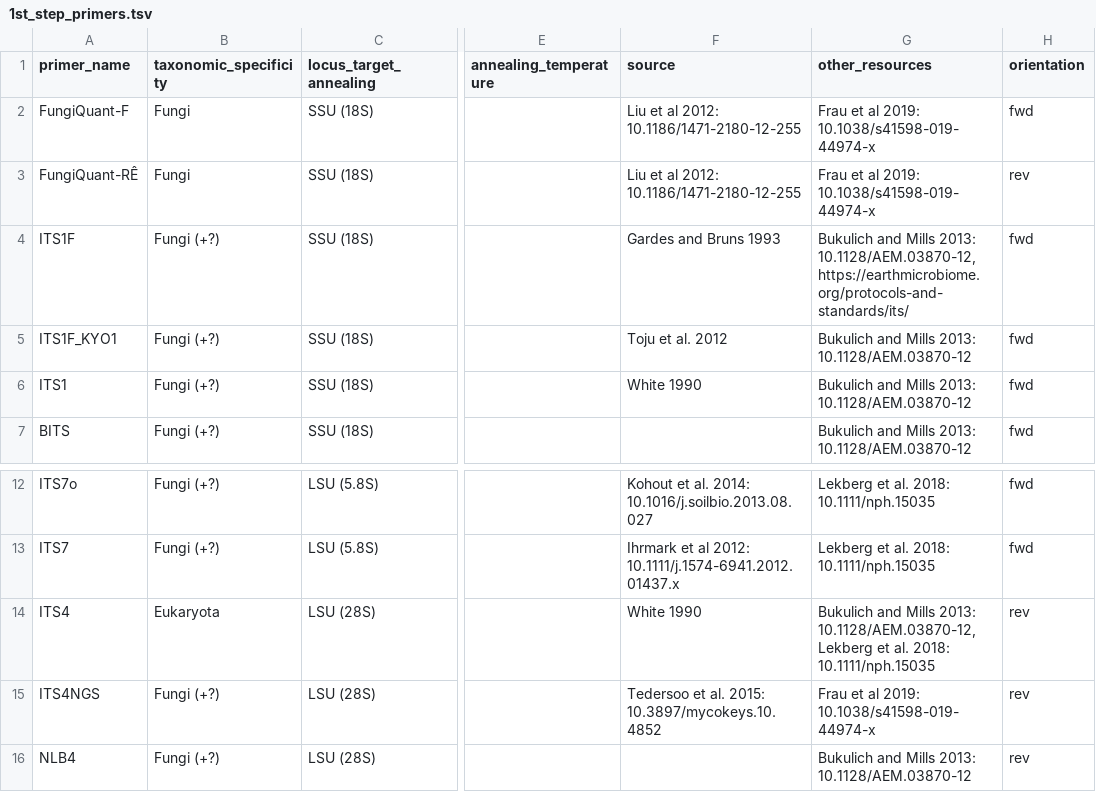
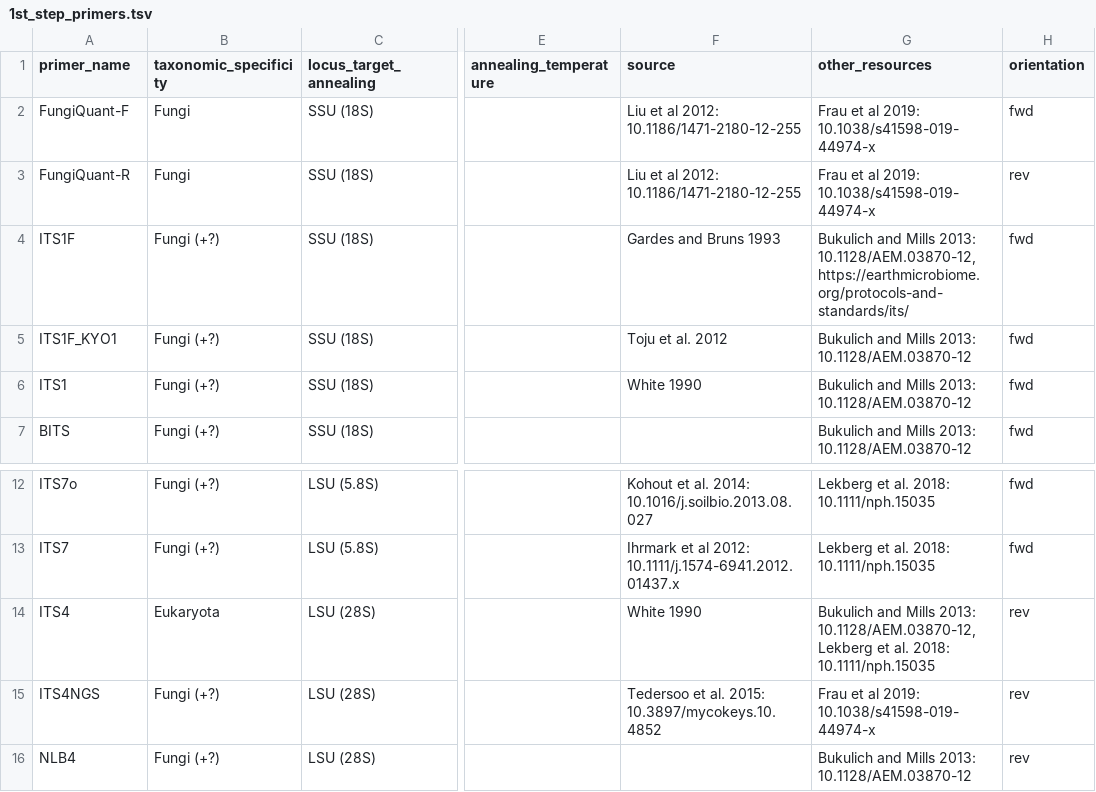
Before and after one commit to McMinds-Lab/analysis_templates, a TSV file: wetlab_protocols/amplicon_SOPs/primer_designs/1st_step_primers.tsv, drawn as a sheet; only a part is shown, gaps mark what is left out; the diff names each change by its address in the sheet, - before the commit and + after, or states it on an @@ line.

Commit message:
format 1st_step_primers.tsv

```diff
--- a/wetlab_protocols/amplicon_SOPs/primer_designs/1st_step_primers.tsv
+++ b/wetlab_protocols/amplicon_SOPs/primer_designs/1st_step_primers.tsv
-A3 (primer_name): FungiQuant-RÊ
+A3 (primer_name): FungiQuant-R
-G4 (other_resources): …Mills 2013: 10.1128/AEM.03870-12, https://earthmicrobiome.org/protocols-and-standards/its/
+G4 (other_resources): …Mills 2013: 10.1128/AEM.03870-12,https://earthmicrobiome.org/protocols-and-standards/its/
-G14 (other_resources): …Mills 2013: 10.1128/AEM.03870-12, Lekberg et al.…
+G14 (other_resources): …Mills 2013: 10.1128/AEM.03870-12,Lekberg et al.…
```
